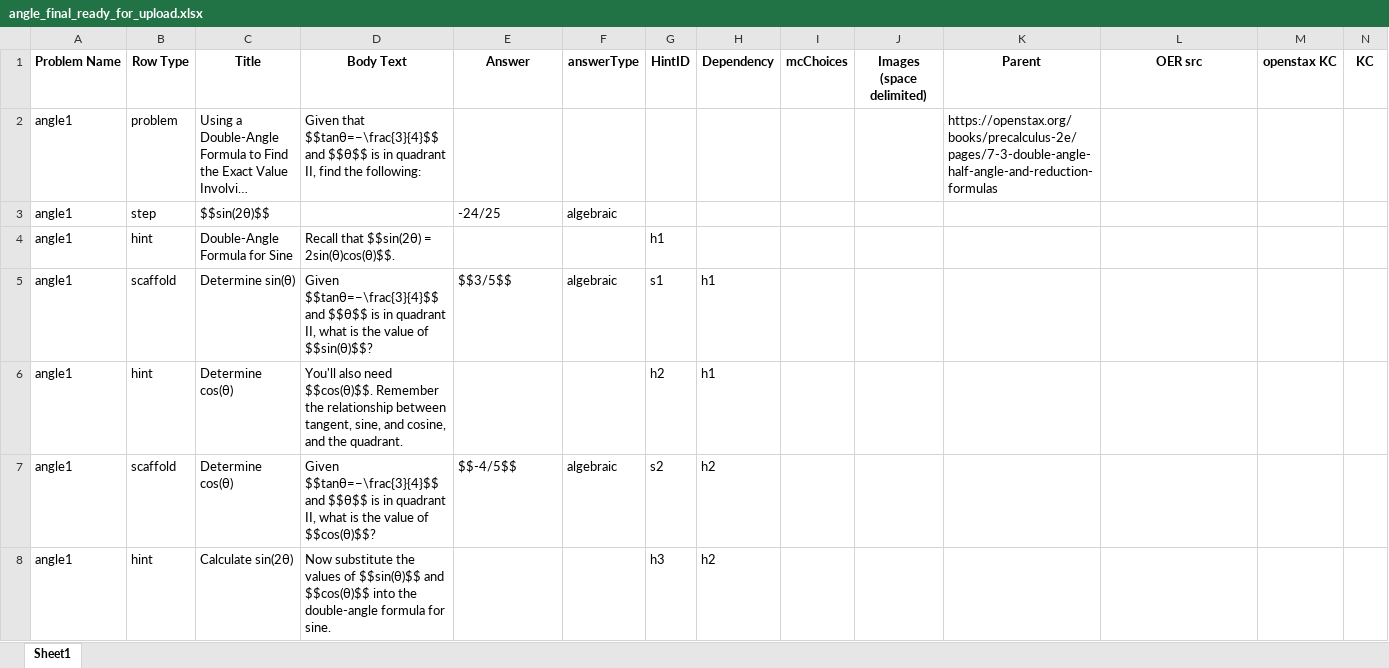
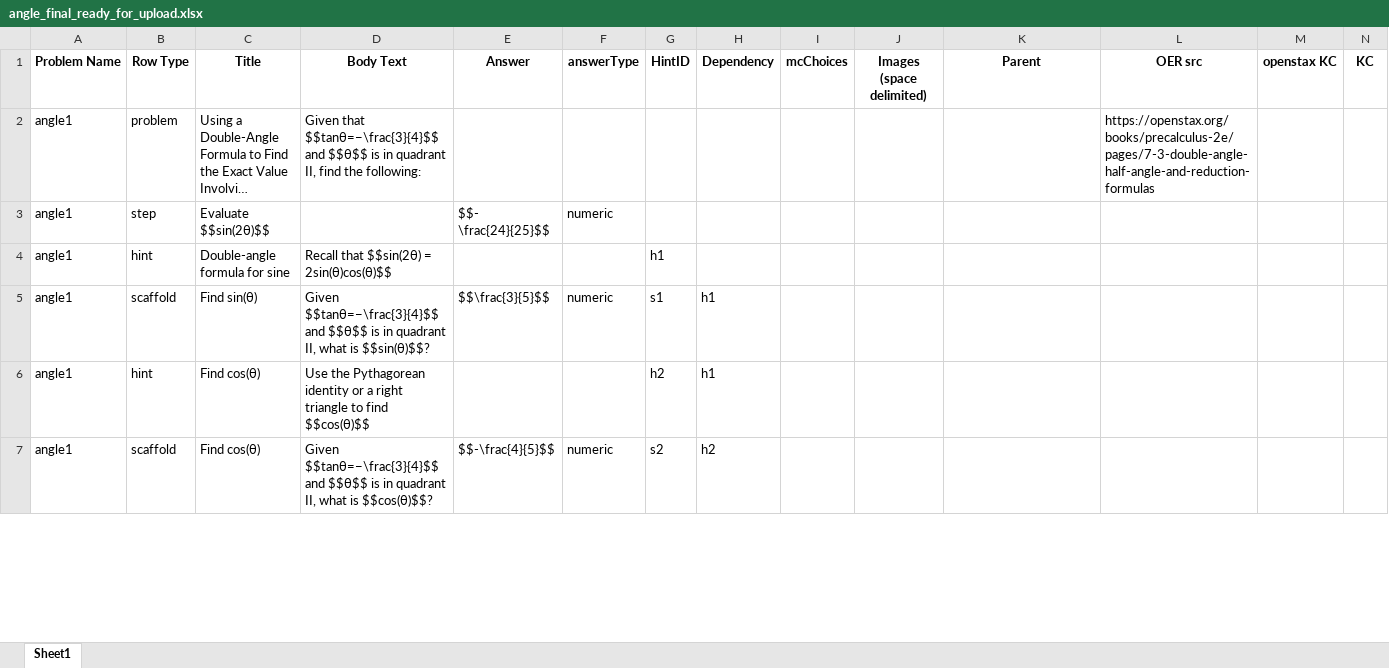
Before and after one commit to vkhans07/oa-tutor-workflow-automation, an Excel workbook: angle_final_ready_for_upload.xlsx, sheet Sheet1, drawn as a sheet; only a part is shown; long unchanged cells end in …; values as stored, in another font and other column widths than the file's, no borders; removed rows and columns are numbered as before the commit, all else as after; rows hold the shown columns only; the diff covers the shown part only; the diff names each change by its address in the sheet, - before the commit and + after, or states it on an @@ line.

```diff
--- a/angle_final_ready_for_upload.xlsx (sheet Sheet1)
+++ b/angle_final_ready_for_upload.xlsx (sheet Sheet1)
-K2 (Parent): https://openstax.org/books/precalculus-2e/pages/7-3-double-angle-half-angle-and-reduction-formulas
+K2 (Parent): (empty)
-L2 (OER src): (empty)
+L2 (OER src): https://openstax.org/books/precalculus-2e/pages/7-3-double-angle-half-angle-and-reduction-formulas
-C3 (Title): $$sin(2θ)$$
+C3 (Title): Evaluate $$sin(2θ)$$
-E3 (Answer): -24/25
+E3 (Answer): $$- \frac{24}{25}$$
-F3 (answerType): algebraic
+F3 (answerType): numeric
-C4 (Title): Double-Angle Formula for Sine
+C4 (Title): Double-angle formula for sine
-D4 (Body Text): Recall that $$sin(2θ) = 2sin(θ)cos(θ)$$.
+D4 (Body Text): Recall that $$sin(2θ) = 2sin(θ)cos(θ)$$
-C5 (Title): Determine sin(θ)
+C5 (Title): Find sin(θ)
-D5 (Body Text): …what is the value of $$sin(θ)$$?
+D5 (Body Text): …what is $$sin(θ)$$?
-E5 (Answer): $$3/5$$
+E5 (Answer): $$\frac{3}{5}$$
-F5 (answerType): algebraic
+F5 (answerType): numeric
-C6:C7 (Title): Determine cos(θ)
+C6:C7 (Title): Find cos(θ)
-D6 (Body Text): You'll also need $$cos(θ)$$. Remember the relationship between tangent, sine, and cosine, and the quadrant.
+D6 (Body Text): Use the Pythagorean identity or a right triangle to find $$cos(θ)$$
-D7 (Body Text): …what is the value of $$cos(θ)$$?
+D7 (Body Text): …what is $$cos(θ)$$?
-E7 (Answer): $$-4/5$$
+E7 (Answer): $$-\frac{4}{5}$$
-F7 (answerType): algebraic
+F7 (answerType): numeric
-row 8: angle1 | hint | Calculate sin(2θ) | Now substitute the values of $$sin(θ)$$ and $$cos(θ)$$ into the double-angle formula for sine. |  |  | h3 | h2
```
Also changed, not shown: 25 added rows, 38 removed rows and 146 edited cells elsewhere in this sheet, angle_examples.xlsx, sumprod_examples.xlsx, 5 other files.
